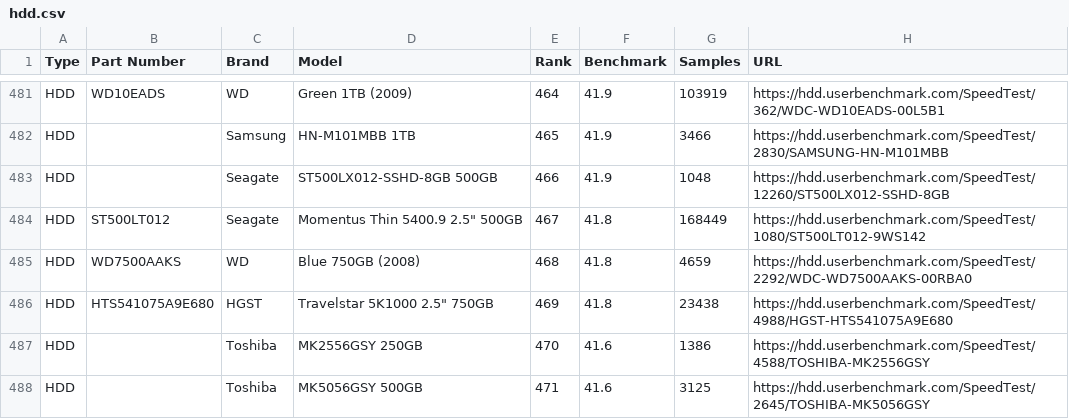
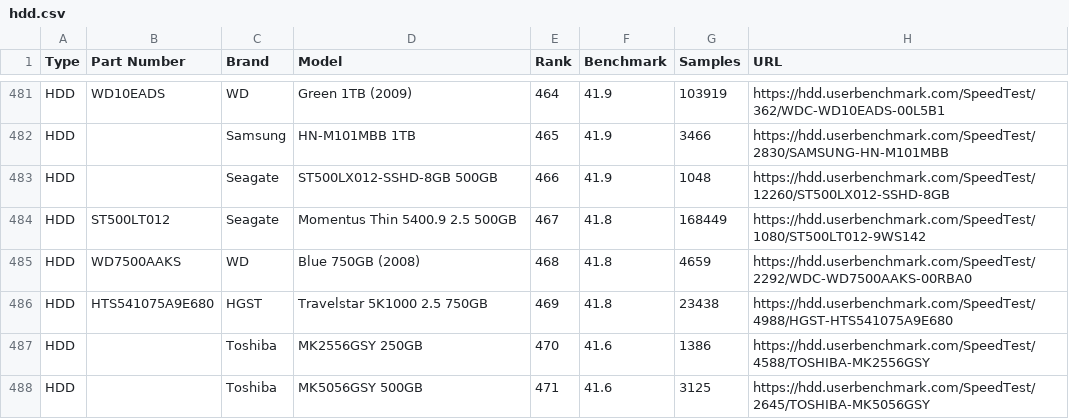
Before and after one commit to parathan/laptop-price-gauge, a CSV file: csv_scripts/csv/hdd.csv, drawn as a sheet; only a part is shown, gaps mark what is left out; the diff covers the shown part only.

```diff
--- a/csv_scripts/csv/hdd.csv
+++ b/csv_scripts/csv/hdd.csv
@@ -483,5 +483,5 @@ HDD,,Samsung,HN-M101MBB 1TB,465,41.9,3466,https://hdd.userbenchmark.com/SpeedTes
 HDD,,Seagate,ST500LX012-SSHD-8GB 500GB,466,41.9,1048,https://hdd.userbenchmark.com/SpeedTest/12260/ST500LX012-SSHD-8GB
-HDD,ST500LT012,Seagate,Momentus Thin 5400.9 2.5" 500GB,467,41.8,168449,https://hdd.userbenchmark.com/SpeedTest/1080/ST500LT012-9WS142
+HDD,ST500LT012,Seagate,Momentus Thin 5400.9 2.5 500GB,467,41.8,168449,https://hdd.userbenchmark.com/SpeedTest/1080/ST500LT012-9WS142
 HDD,WD7500AAKS,WD,Blue 750GB (2008),468,41.8,4659,https://hdd.userbenchmark.com/SpeedTest/2292/WDC-WD7500AAKS-00RBA0
-HDD,HTS541075A9E680,HGST,Travelstar 5K1000 2.5" 750GB,469,41.8,23438,https://hdd.userbenchmark.com/SpeedTest/4988/HGST-HTS541075A9E680
+HDD,HTS541075A9E680,HGST,Travelstar 5K1000 2.5 750GB,469,41.8,23438,https://hdd.userbenchmark.com/SpeedTest/4988/HGST-HTS541075A9E680
 HDD,,Toshiba,MK2556GSY 250GB,470,41.6,1386,https://hdd.userbenchmark.com/SpeedTest/4588/TOSHIBA-MK2556GSY
```
Also changed, not shown: 62 edited cells elsewhere in this file, csv_scripts/csv/ssd.csv.
